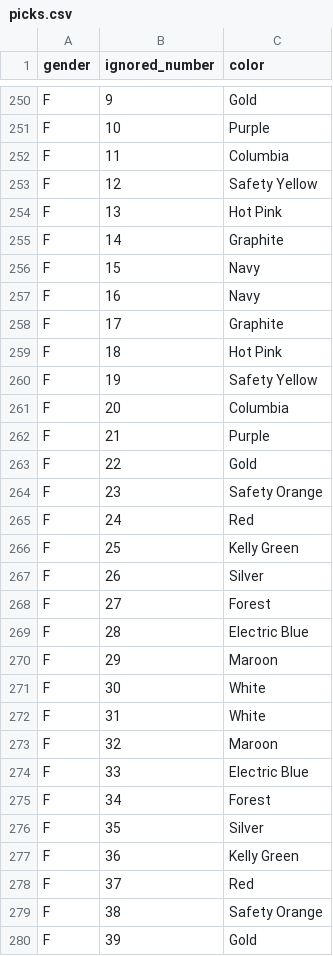
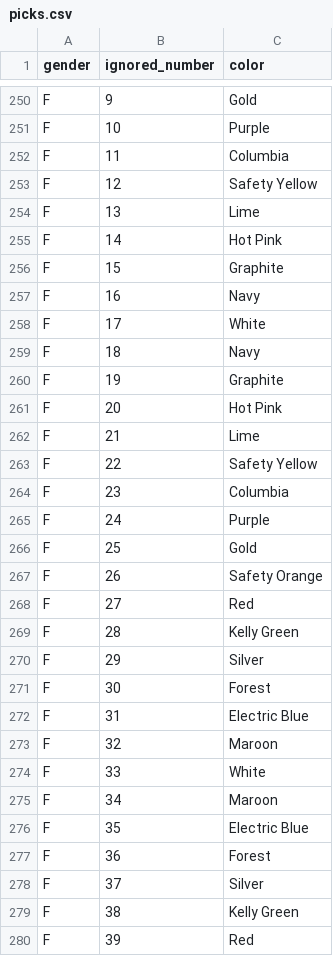
Before and after one commit to topher200/ripul-draft, a CSV file: lib/assets/picks.csv, drawn as a sheet; only a part is shown, gaps mark what is left out; the diff covers the shown part only.

Commit message:
add lime to female draft

```diff
--- a/lib/assets/picks.csv
+++ b/lib/assets/picks.csv
@@ -253,28 +253,28 @@ F,11,Columbia
 F,12,Safety Yellow
-F,13,Hot Pink
-F,14,Graphite
-F,15,Navy
+F,13,Lime
+F,14,Hot Pink
+F,15,Graphite
 F,16,Navy
-F,17,Graphite
-F,18,Hot Pink
-F,19,Safety Yellow
-F,20,Columbia
-F,21,Purple
-F,22,Gold
-F,23,Safety Orange
-F,24,Red
-F,25,Kelly Green
-F,26,Silver
-F,27,Forest
-F,28,Electric Blue
-F,29,Maroon
-F,30,White
-F,31,White
+F,17,White
+F,18,Navy
+F,19,Graphite
+F,20,Hot Pink
+F,21,Lime
+F,22,Safety Yellow
+F,23,Columbia
+F,24,Purple
+F,25,Gold
+F,26,Safety Orange
+F,27,Red
+F,28,Kelly Green
+F,29,Silver
+F,30,Forest
+F,31,Electric Blue
 F,32,Maroon
-F,33,Electric Blue
-F,34,Forest
-F,35,Silver
-F,36,Kelly Green
-F,37,Red
-F,38,Safety Orange
-F,39,Gold
+F,33,White
+F,34,Maroon
+F,35,Electric Blue
+F,36,Forest
+F,37,Silver
+F,38,Kelly Green
+F,39,Red
```
Also changed, not shown: 8 added rows and 79 edited cells elsewhere in this file.
